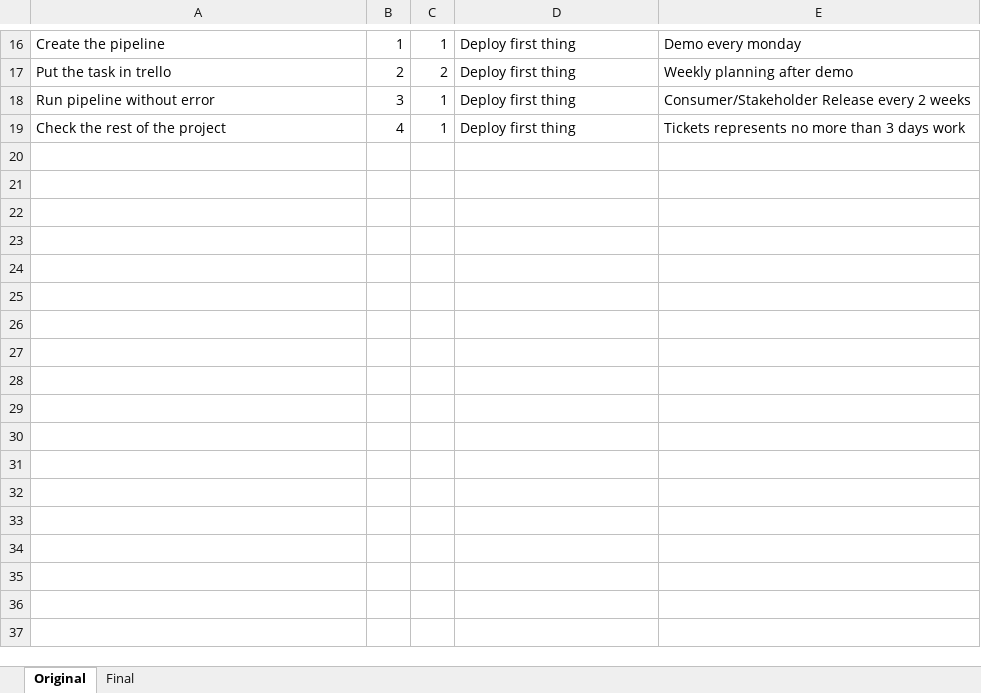
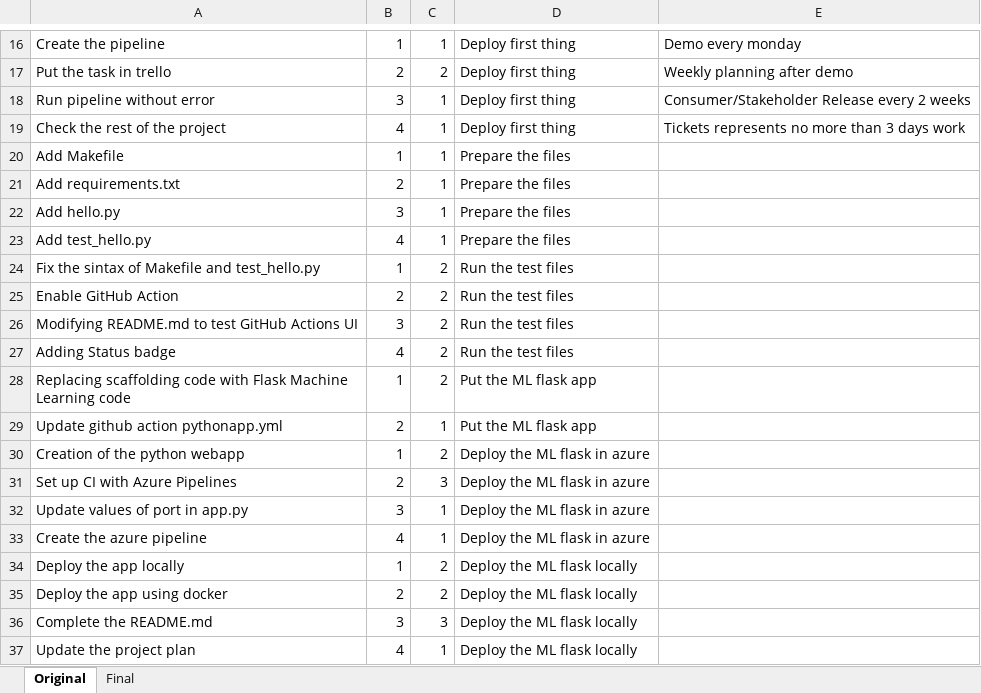
Before and after one commit to JoseBerrocal/Udacity_Azure_CI-CD_Pipeline, an Excel workbook: Template-Project-Planning.xlsx, sheet Original, drawn as a sheet; only a part is shown, gaps mark what is left out; values as stored, in another font and other column widths than the file's, no borders; the diff covers the shown part only; the diff names each change by its address in the sheet, - before the commit and + after, or states it on an @@ line.

Commit message:
docs: Update the Project Planning

```diff
--- a/Template-Project-Planning.xlsx (sheet Original)
+++ b/Template-Project-Planning.xlsx (sheet Original)
+row 20: Add Makefile | 1 | 1 | Prepare the files
+row 21: Add requirements.txt | 2 | 1 | Prepare the files
+row 22: Add hello.py | 3 | 1 | Prepare the files
+row 23: Add test_hello.py | 4 | 1 | Prepare the files
+row 24: Fix the sintax of Makefile and test_hello.py | 1 | 2 | Run the test files
+row 25: Enable GitHub Action | 2 | 2 | Run the test files
+row 26: Modifying README.md to test GitHub Actions UI | 3 | 2 | Run the test files
+row 27: Adding Status badge | 4 | 2 | Run the test files
+row 28: Replacing scaffolding code with Flask Machine Learning code | 1 | 2 | Put the ML flask app
+row 29: Update github action pythonapp.yml | 2 | 1 | Put the ML flask app
+row 30: Creation of the python webapp | 1 | 2 | Deploy the ML flask in azure
+row 31: Set up CI with Azure Pipelines | 2 | 3 | Deploy the ML flask in azure
+row 32: Update values of port in app.py | 3 | 1 | Deploy the ML flask in azure
+row 33: Create the azure pipeline | 4 | 1 | Deploy the ML flask in azure
+row 34: Deploy the app locally | 1 | 2 | Deploy the ML flask locally
+row 35: Deploy the app using docker | 2 | 2 | Deploy the ML flask locally
+row 36: Complete the README.md | 3 | 3 | Deploy the ML flask locally
+row 37: Update the project plan | 4 | 1 | Deploy the ML flask locally
```
Also changed, not shown: 10 added rows, 10 removed rows and 4 edited cells elsewhere in this sheet, sheet Final.
